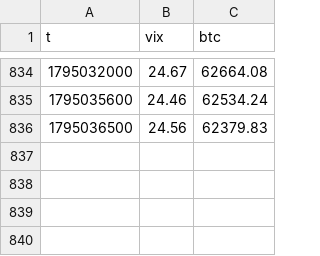
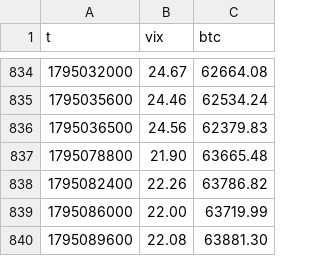
Before and after one commit to 413x45h4w/btc-vix-beta, a CSV file: data/hourly.csv, drawn as a sheet; only a part is shown, gaps mark what is left out; the diff names each change by its address in the sheet, - before the commit and + after, or states it on an @@ line.

```diff
--- a/data/hourly.csv
+++ b/data/hourly.csv
+row 837: 1795078800 | 21.90 | 63665.48
+row 838: 1795082400 | 22.26 | 63786.82
+row 839: 1795086000 | 22.00 | 63719.99
+row 840: 1795089600 | 22.08 | 63881.30
```
Also changed, not shown: 2 other files.
